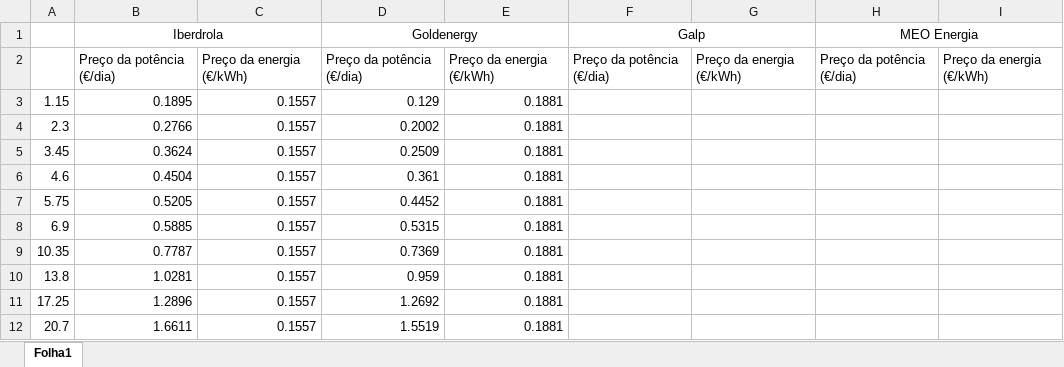
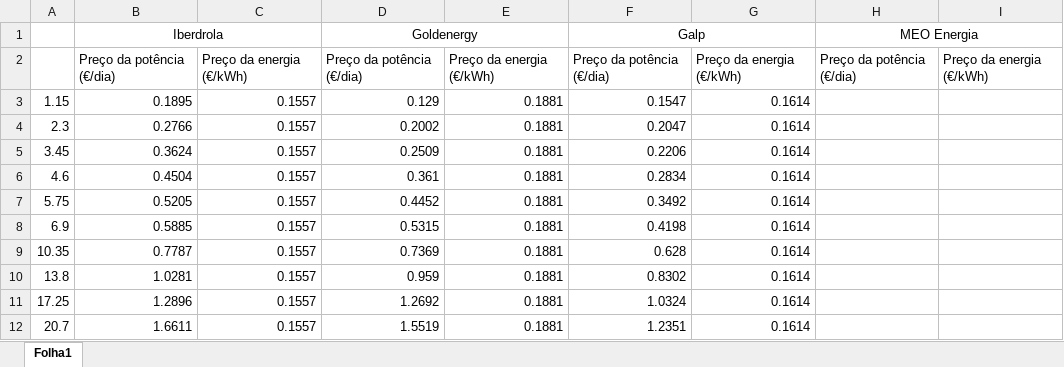
Before and after one commit to Mad-Karma/Tecstorm, an Excel workbook: WattsBetter/assets/data/eletricidade.xlsx, sheet Folha1, drawn as a sheet; values as stored, in another font and other column widths than the file's, no borders; the diff names each change by its address in the sheet, - before the commit and + after, or states it on an @@ line.

Commit message:
All data Galp

```diff
--- a/WattsBetter/assets/data/eletricidade.xlsx (sheet Folha1)
+++ b/WattsBetter/assets/data/eletricidade.xlsx (sheet Folha1)
-F3: (empty)
+F3: 0.1547
-G3:G12: (empty)
+G3:G12: 0.1614
-F4: (empty)
+F4: 0.2047
-F5: (empty)
+F5: 0.2206
-F6: (empty)
+F6: 0.2834
-F7: (empty)
+F7: 0.3492
-F8: (empty)
+F8: 0.4198
-F9: (empty)
+F9: 0.628
-F10: (empty)
+F10: 0.8302
-F11: (empty)
+F11: 1.0324
-F12: (empty)
+F12: 1.2351
```
